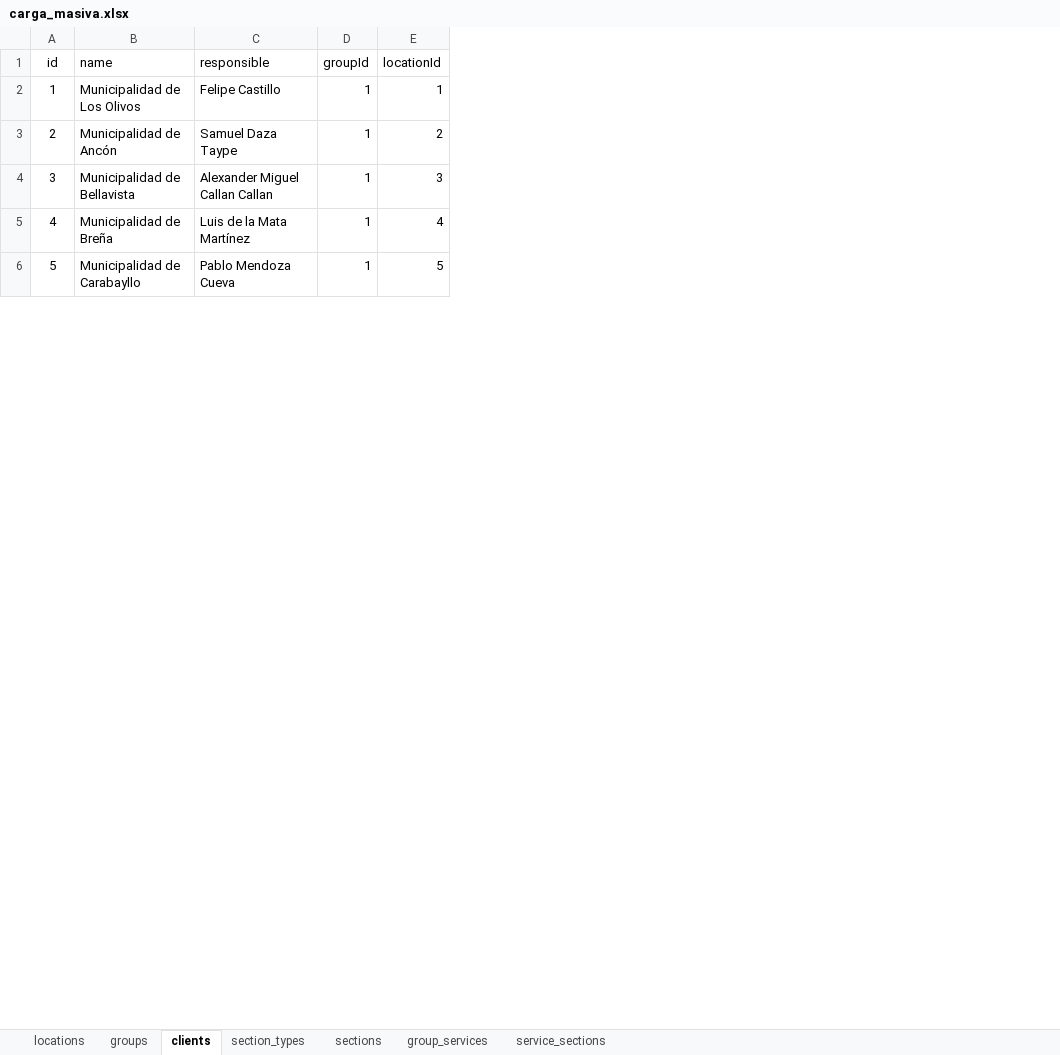
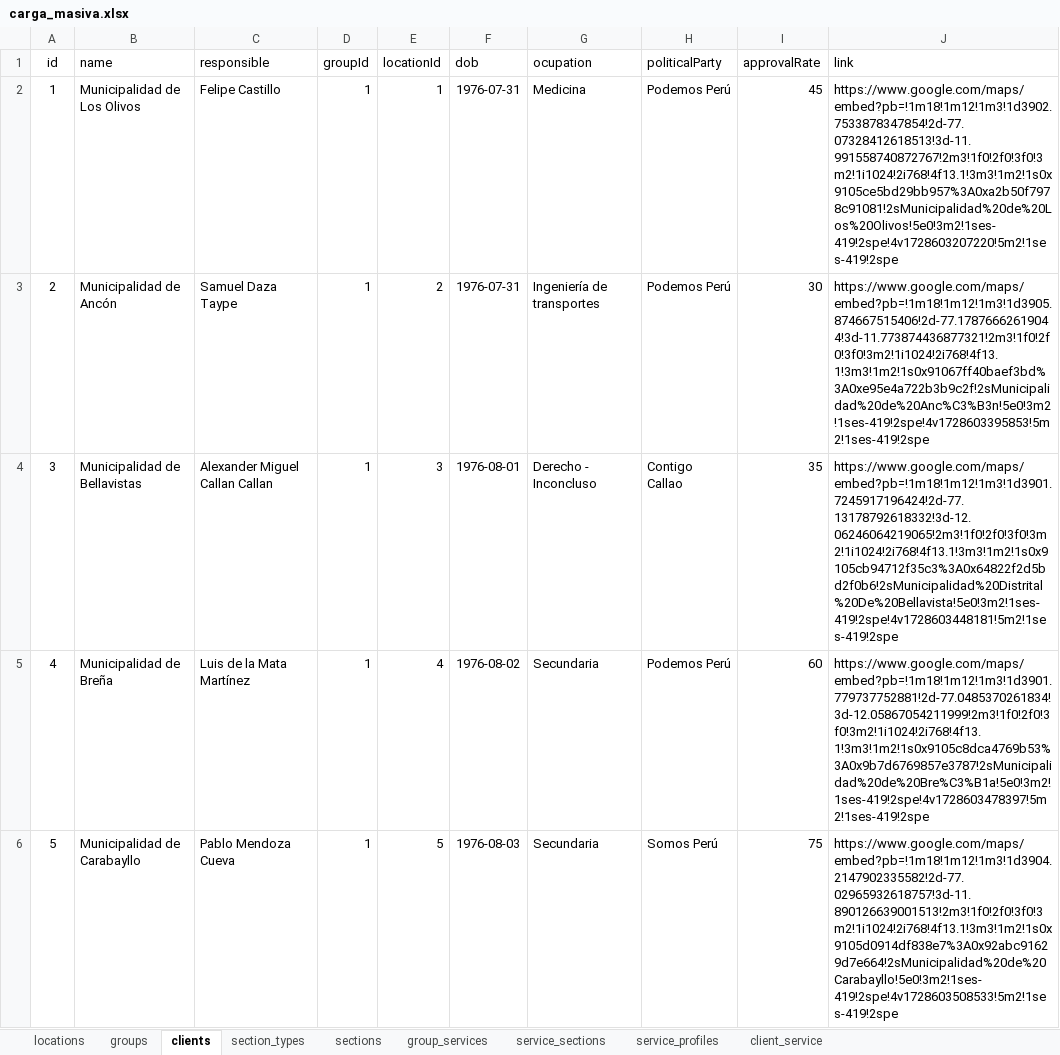
Before and after one commit to JhonathanCP/PluzB2, an Excel workbook: src/database/carga_masiva.xlsx, sheet clients, drawn as a sheet; only a part is shown; values as stored, in another font and other column widths than the file's, no borders; charts and pictures not drawn; the diff names each change by its address in the sheet, - before the commit and + after, or states it on an @@ line.

```diff
--- a/src/database/carga_masiva.xlsx (sheet clients)
+++ b/src/database/carga_masiva.xlsx (sheet clients)
+sheet tab: service_profiles
+sheet tab: client_service
+column F (dob), rows 2-6: 1976-07-31 | 1976-07-31 | 1976-08-01 | 1976-08-02 | 1976-08-03
+column G (ocupation), rows 2-6: Medicina | Ingeniería de transportes | Derecho - Inconcluso | Secundaria | Secundaria
+column H (politicalParty), rows 2-6: Podemos Perú | Podemos Perú | Contigo Callao | Podemos Perú | Somos Perú
+column I (approvalRate), rows 2-6: 45 | 30 | 35 | 60 | 75
+column J (link), rows 2-6: https://www.google.com/maps/embed?pb=!1m18!1m12!1m3!1d3902.7533878347854!2d-77.07328412618513!3d-11.991558740872767!2m3!1f0!2f0!3f0!3m2!1i1024!2i768!4f13.1!3m3!1m2!1s0x9105ce5bd29bb957%3A0xa2b50f7978c91081!2sMunicipalidad%20de%20Los%20Olivos!5e0!3m2!1ses-419!2spe!4v1728603207220!5m2!1ses-419!2spe | https://www.google.com/maps/embed?pb=!1m18!1m12!1m3!1d3905.874667515406!2d-77.17876662619044!3d-11.773874436877321!2m3!1f0!2f0!3f0!3m2!1i1024!2i768!4f13.1!3m3!1m2!1s0x91067ff40baef3bd%3A0xe95e4a722b3b9c2f!2sMunicipalidad%20de%20Anc%C3%B3n!5e0!3m2!1ses-419!2spe!4v1728603395853!5m2!1ses-419!2spe | https://www.google.com/maps/embed?pb=!1m18!1m12!1m3!1d3901.7245917196424!2d-77.13178792618332!3d-12.06246064219065!2m3!1f0!2f0!3f0!3m2!1i1024!2i768!4f13.1!3m3!1m2!1s0x9105cb94712f35c3%3A0x64822f2d5bd2f0b6!2sMunicipalidad%20Distrital%20De%20Bellavista!5e0!3m2!1ses-419!2spe!4v1728603448181!5m2!1ses-419!2spe | https://www.google.com/maps/embed?pb=!1m18!1m12!1m3!1d3901.779737752881!2d-77.0485370261834!3d-12.05867054211999!2m3!1f0!2f0!3f0!3m2!1i1024!2i768!4f13.1!3m3!1m2!1s0x9105c8dca4769b53%3A0x9b7d6769857e3787!2sMunicipalidad%20de%20Bre%C3%B1a!5e0!3m2!1ses-419!2spe!4v1728603478397!5m2!1ses-419!2spe | https://www.google.com/maps/embed?pb=!1m18!1m12!1m3!1d3904.2147902335582!2d-77.02965932618757!3d-11.890126639001513!2m3!1f0!2f0!3f0!3m2!1i1024!2i768!4f13.1!3m3!1m2!1s0x9105d0914df838e7%3A0x92abc91629d7e664!2sMunicipalidad%20de%20Carabayllo!5e0!3m2!1ses-419!2spe!4v1728603508533!5m2!1ses-419!2spe
-B4 (name): Municipalidad de Bellavista
+B4 (name): Municipalidad de Bellavistas
```
Also changed, not shown: sheet locations, charts or pictures, 15 other files.
